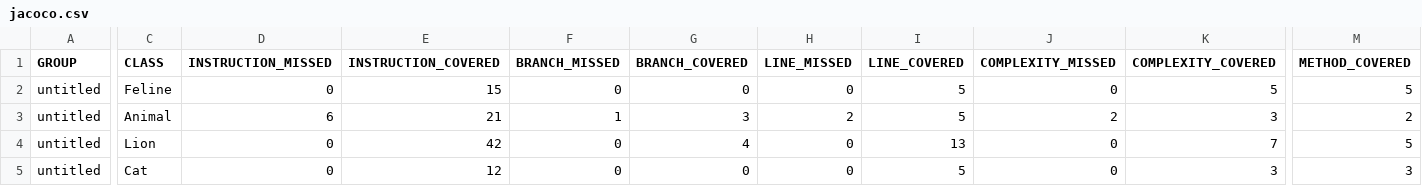
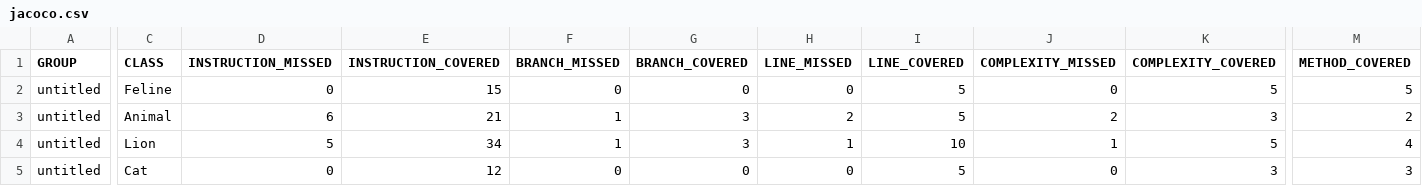
Before and after one commit to Andrej09/qa_java, a CSV file: target/site/jacoco/jacoco.csv, drawn as a sheet; only a part is shown, gaps mark what is left out; the diff names each change by its address in the sheet, - before the commit and + after, or states it on an @@ line.

```diff
--- a/target/site/jacoco/jacoco.csv
+++ b/target/site/jacoco/jacoco.csv
-D4 (INSTRUCTION_MISSED): 0
+D4 (INSTRUCTION_MISSED): 5
-E4 (INSTRUCTION_COVERED): 42
+E4 (INSTRUCTION_COVERED): 34
-F4 (BRANCH_MISSED): 0
+F4 (BRANCH_MISSED): 1
-G4 (BRANCH_COVERED): 4
+G4 (BRANCH_COVERED): 3
-H4 (LINE_MISSED): 0
+H4 (LINE_MISSED): 1
-I4 (LINE_COVERED): 13
+I4 (LINE_COVERED): 10
-J4 (COMPLEXITY_MISSED): 0
+J4 (COMPLEXITY_MISSED): 1
-K4 (COMPLEXITY_COVERED): 7
+K4 (COMPLEXITY_COVERED): 5
-M4 (METHOD_COVERED): 5
+M4 (METHOD_COVERED): 4
```
Also changed, not shown: 16 other files.
